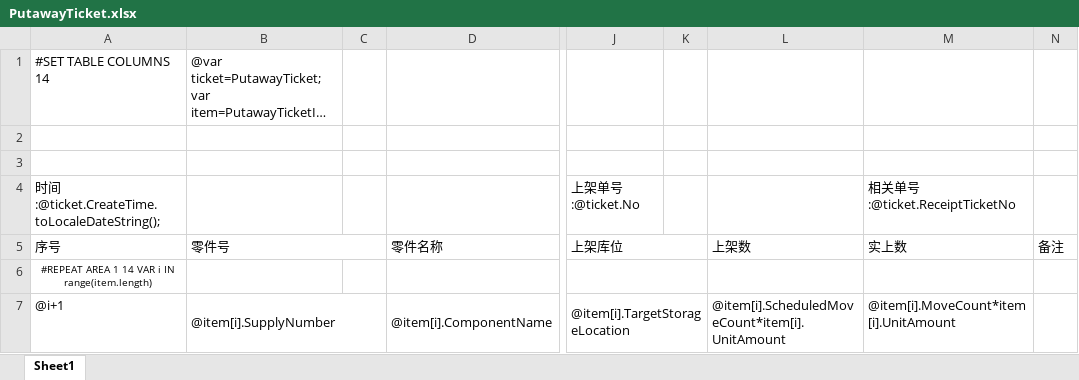
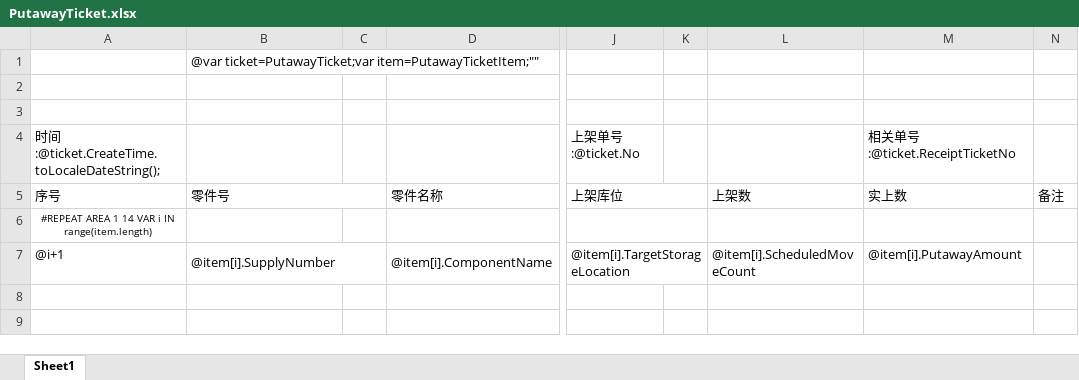
Before and after one commit to jingjiajie/wms, an Excel workbook: UI/bin/Debug/Excel/PutawayTicket.xlsx, sheet Sheet1, drawn as a sheet; only a part is shown, gaps mark what is left out; long unchanged cells end in …; values as stored, in another font and other column widths than the file's, no borders; the diff names each change by its address in the sheet, - before the commit and + after, or states it on an @@ line.

```diff
--- a/UI/bin/Debug/Excel/PutawayTicket.xlsx (sheet Sheet1)
+++ b/UI/bin/Debug/Excel/PutawayTicket.xlsx (sheet Sheet1)
-A1: #SET TABLE COLUMNS 14
+A1: (empty)
-L7: @item[i].ScheduledMoveCount*item[i].UnitAmount
+L7: @item[i].ScheduledMoveCount
-M7: @item[i].MoveCount*item[i].UnitAmount
+M7: @item[i].PutawayAmount
```
Also changed, not shown: 13 other files.
